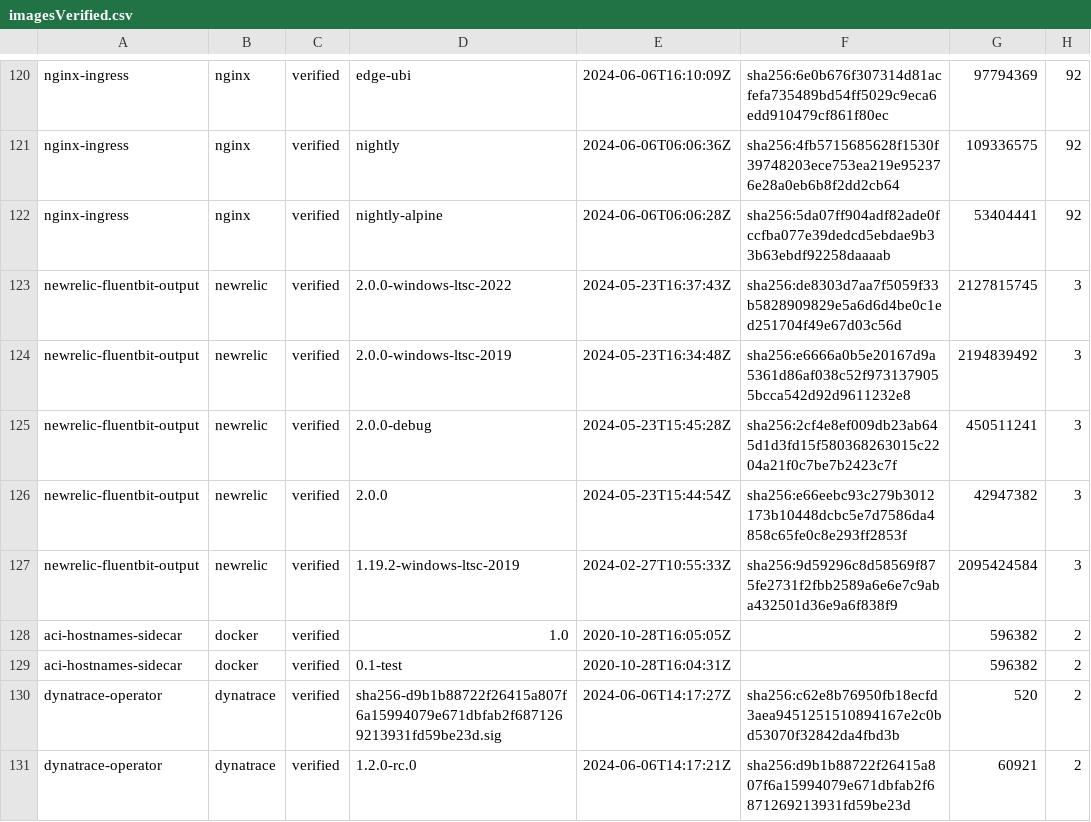
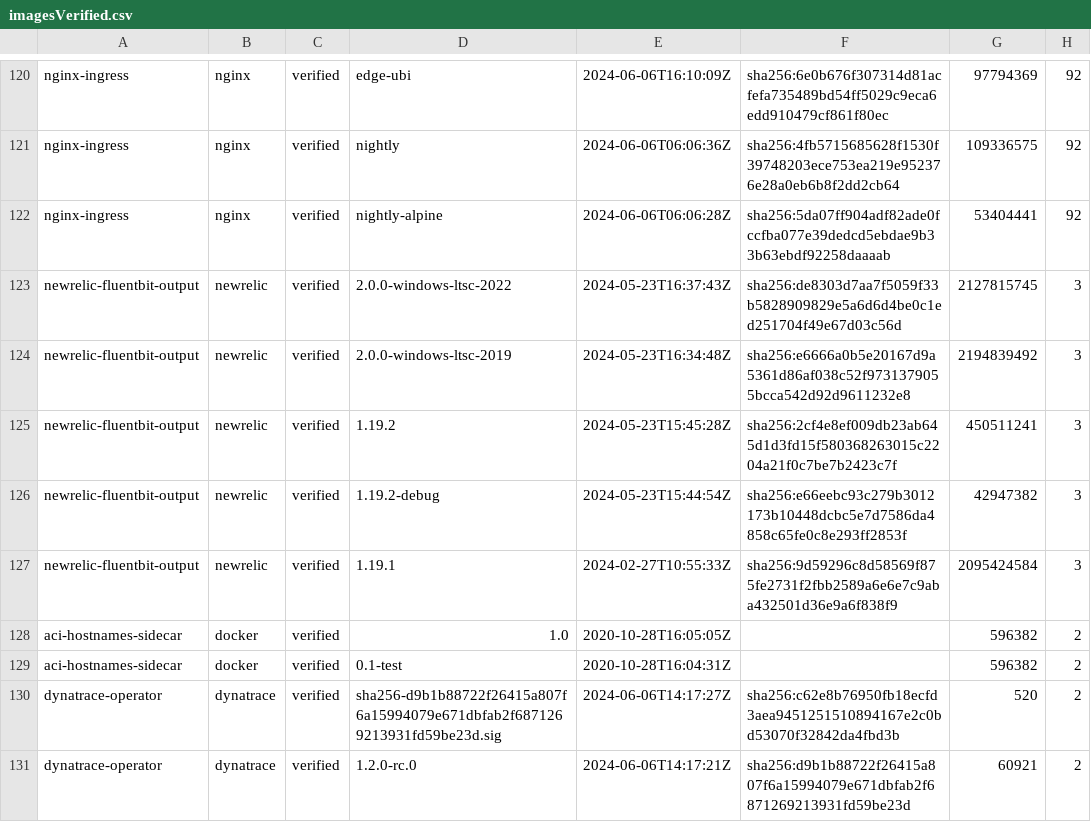
Before and after one commit to leyrem/thesis_crawler, a CSV file: imagesVerified.csv, drawn as a sheet; only a part is shown, gaps mark what is left out; the diff covers the shown part only; the diff names each change by its address in the sheet, - before the commit and + after, or states it on an @@ line.

```diff
--- a/imagesVerified.csv
+++ b/imagesVerified.csv
-D125: 2.0.0-debug
+D125: 1.19.2
-D126: 2.0.0
+D126: 1.19.2-debug
-D127: 1.19.2-windows-ltsc-2019
+D127: 1.19.1
```
Also changed, not shown: 12 removed rows and 59 edited cells elsewhere in this file, imagesVerifiedRem.csv, 1 other file.
